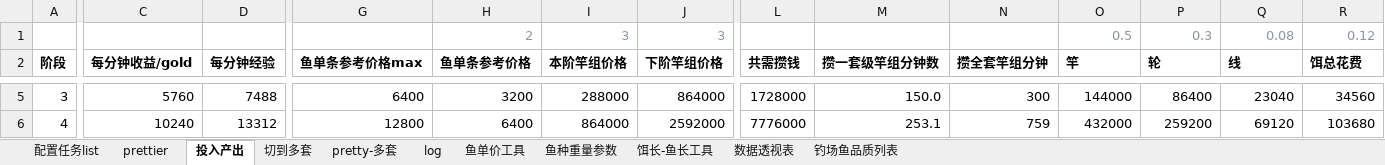
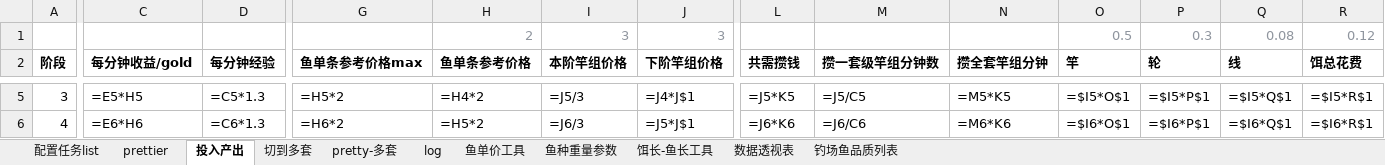
Before and after one commit to futouyiba/StatDemo, an Excel workbook: intermediateTables/鱼单价工具.xlsx, sheet 投入产出, drawn as a sheet; only a part is shown, gaps mark what is left out; values as stored, in another font and other column widths than the file's, no borders; formulas without a stored value are shown as written; the diff covers the shown part only; the diff names each change by its address in the sheet, - before the commit and + after, or states it on an @@ line.

```diff
--- a/intermediateTables/鱼单价工具.xlsx (sheet 投入产出)
+++ b/intermediateTables/鱼单价工具.xlsx (sheet 投入产出)
-C5 (每分钟收益/gold): 5760
+C5 (每分钟收益/gold): =E5*H5
-D5 (每分钟经验): 7488
+D5 (每分钟经验): =C5*1.3
-G5 (鱼单条参考价格max): 6400
+G5 (鱼单条参考价格max): =H5*2
-H5 (鱼单条参考价格): 3200
+H5 (鱼单条参考价格): =H4*2
-I5 (本阶竿组价格): 288000
+I5 (本阶竿组价格): =J5/3
-J5 (下阶竿组价格): 864000
+J5 (下阶竿组价格): =J4*J$1
-L5 (共需攒钱): 1728000
+L5 (共需攒钱): =J5*K5
-M5 (攒一套级竿组分钟数): 150.0
+M5 (攒一套级竿组分钟数): =J5/C5
-N5 (攒全套竿组分钟): 300
+N5 (攒全套竿组分钟): =M5*K5
-O5 (竿): 144000
+O5 (竿): =$I5*O$1
-P5 (轮): 86400
+P5 (轮): =$I5*P$1
-Q5 (线): 23040
+Q5 (线): =$I5*Q$1
-R5 (饵总花费): 34560
+R5 (饵总花费): =$I5*R$1
-C6 (每分钟收益/gold): 10240
+C6 (每分钟收益/gold): =E6*H6
-D6 (每分钟经验): 13312
+D6 (每分钟经验): =C6*1.3
-G6 (鱼单条参考价格max): 12800
+G6 (鱼单条参考价格max): =H6*2
-H6 (鱼单条参考价格): 6400
+H6 (鱼单条参考价格): =H5*2
-I6 (本阶竿组价格): 864000
+I6 (本阶竿组价格): =J6/3
-J6 (下阶竿组价格): 2592000
+J6 (下阶竿组价格): =J5*J$1
-L6 (共需攒钱): 7776000
+L6 (共需攒钱): =J6*K6
-M6 (攒一套级竿组分钟数): 253.1
+M6 (攒一套级竿组分钟数): =J6/C6
-N6 (攒全套竿组分钟): 759
+N6 (攒全套竿组分钟): =M6*K6
-O6 (竿): 432000
+O6 (竿): =$I6*O$1
-P6 (轮): 259200
+P6 (轮): =$I6*P$1
-Q6 (线): 69120
+Q6 (线): =$I6*Q$1
-R6 (饵总花费): 103680
+R6 (饵总花费): =$I6*R$1
```
Also changed, not shown: 107 edited cells elsewhere in this sheet, sheet 饵长-鱼长工具, sheet 鱼单价工具, sheet pretty-多套, sheet 切到多套, sheet prettier, sheet 鱼种重量参数, 1 more sheet, charts or pictures, intermediateTables/PreCATFishesOrigin.xlsx, 5 other files.
